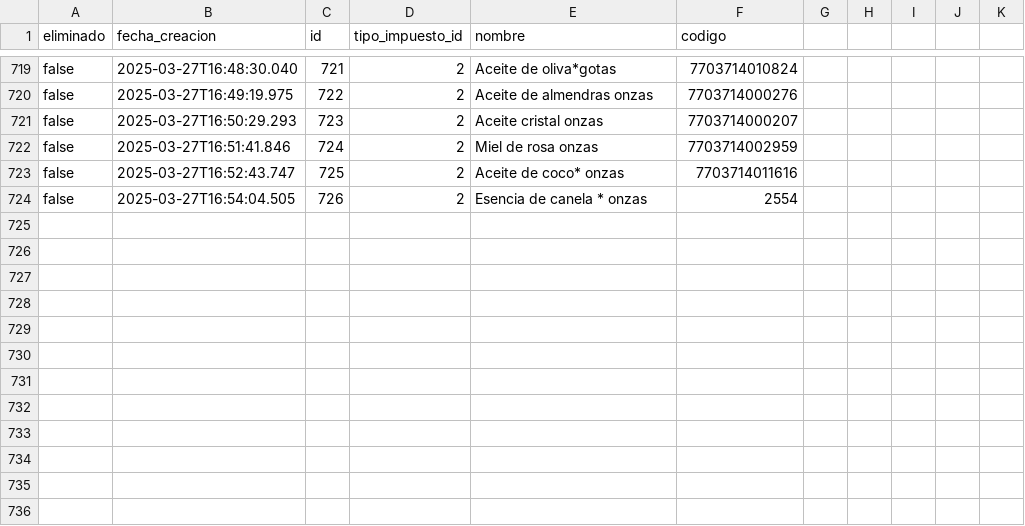
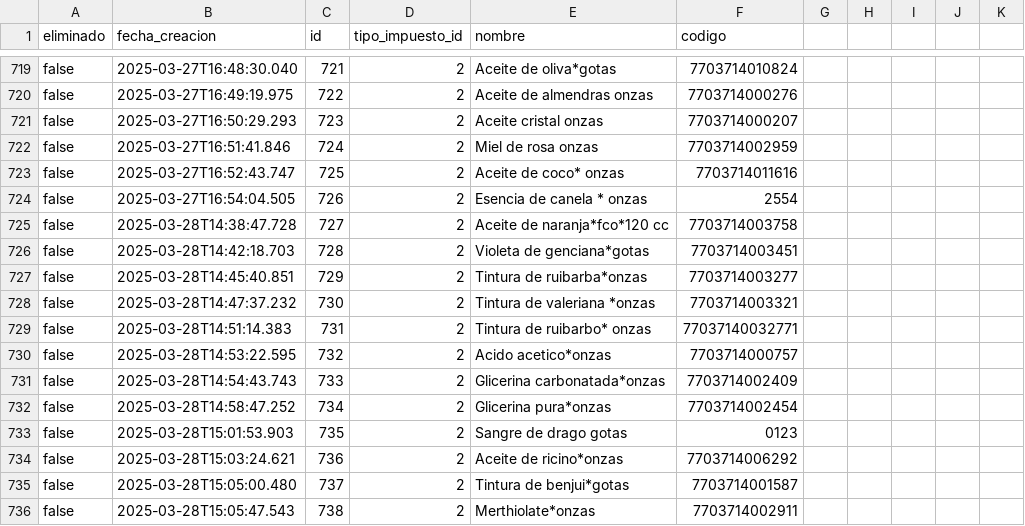
Before and after one commit to AariazP/drogueria1-backup, a CSV file: productos.csv, drawn as a sheet; only a part is shown, gaps mark what is left out.

Commit message:
Backup de todas las tablas 2025-03-28

```diff
--- a/productos.csv
+++ b/productos.csv
@@ -724 +724,13 @@ false,2025-03-27T16:52:43.747,725,2,Aceite de coco* onzas,7703714011616
 false,2025-03-27T16:54:04.505,726,2,Esencia de canela * onzas,2554
+false,2025-03-28T14:38:47.728,727,2,Aceite de naranja*fco*120 cc,7703714003758
+false,2025-03-28T14:42:18.703,728,2,Violeta de genciana*gotas,7703714003451
+false,2025-03-28T14:45:40.851,729,2,Tintura de ruibarba*onzas,7703714003277
+false,2025-03-28T14:47:37.232,730,2,Tintura de valeriana *onzas,7703714003321
+false,2025-03-28T14:51:14.383,731,2,Tintura de ruibarbo* onzas,77037140032771
+false,2025-03-28T14:53:22.595,732,2,Acido acetico*onzas,7703714000757
+false,2025-03-28T14:54:43.743,733,2,Glicerina carbonatada*onzas,7703714002409
+false,2025-03-28T14:58:47.252,734,2,Glicerina pura*onzas,7703714002454
+false,2025-03-28T15:01:53.903,735,2,Sangre de drago gotas,0123
+false,2025-03-28T15:03:24.621,736,2,Aceite de ricino*onzas,7703714006292
+false,2025-03-28T15:05:00.480,737,2,Tintura de benjui*gotas,7703714001587
+false,2025-03-28T15:05:47.543,738,2,Merthiolate*onzas,7703714002911
```
